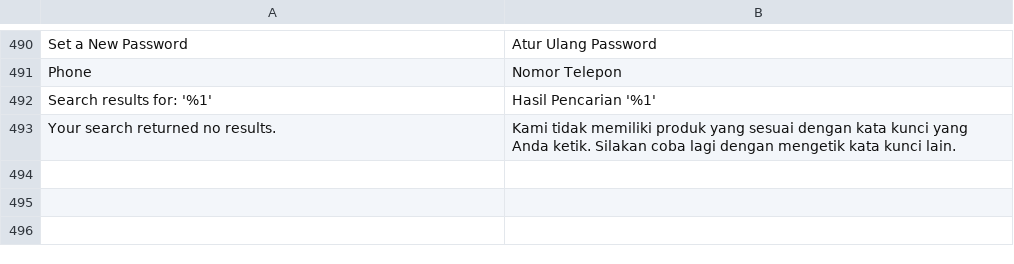
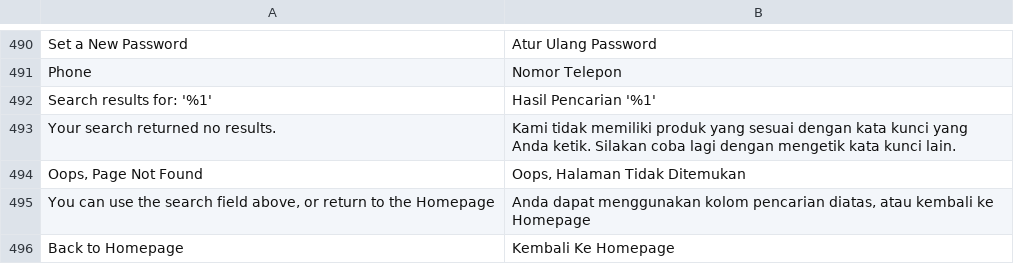
Before and after one commit to jey3033/planetgadget_production, a CSV file: app/design/frontend/Kemana/planetgadget/i18n/id_ID.csv, drawn as a sheet; only a part is shown, gaps mark what is left out; the diff names each change by its address in the sheet, - before the commit and + after, or states it on an @@ line.

Commit message:
404 Not Found Page Development content

```diff
--- a/app/design/frontend/Kemana/planetgadget/i18n/id_ID.csv
+++ b/app/design/frontend/Kemana/planetgadget/i18n/id_ID.csv
+row 494: Oops, Page Not Found | Oops, Halaman Tidak Ditemukan
+row 495: You can use the search field above, or return to the Homepage | Anda dapat menggunakan kolom pencarian diatas, atau kembali ke Homepage
+row 496: Back to Homepage | Kembali Ke Homepage
```
Also changed, not shown: 1 other file.
